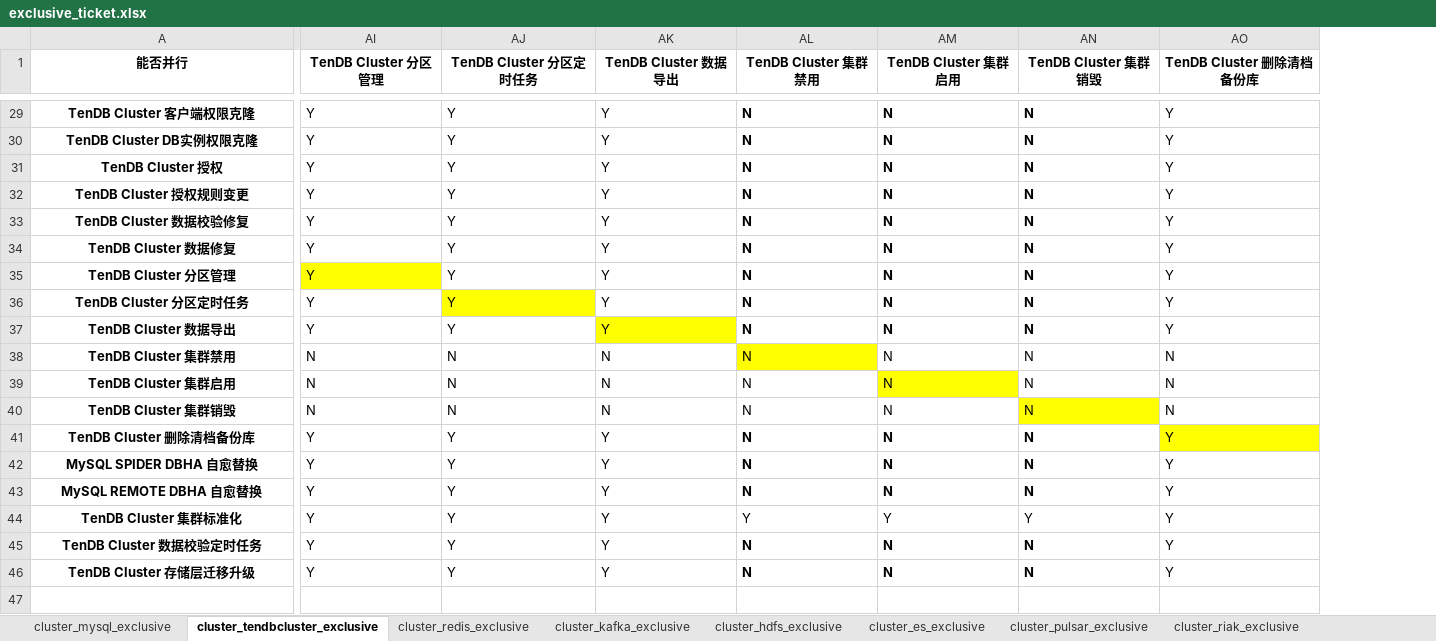
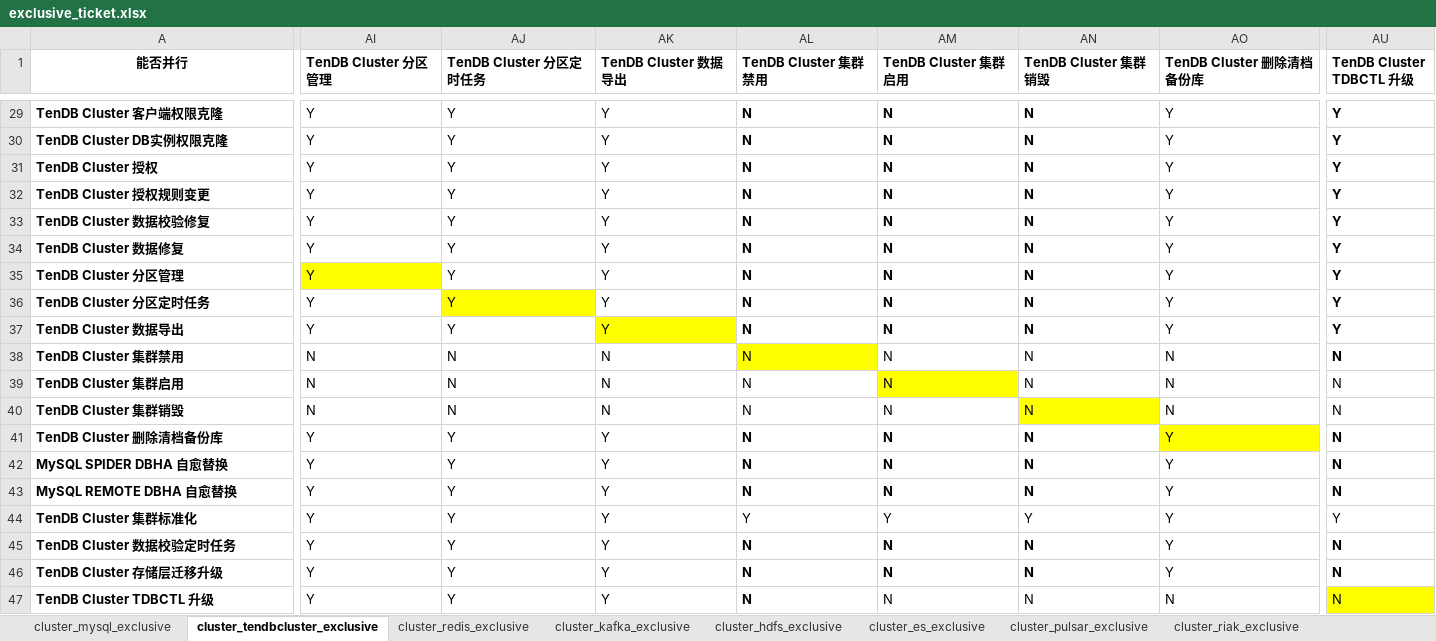
Before and after one commit to TencentBlueKing/blueking-dbm, an Excel workbook: dbm-ui/backend/ticket/exclusive_ticket.xlsx, sheet cluster_tendbcluster_exclusive, drawn as a sheet; only a part is shown, gaps mark what is left out; values as stored, in another font and other column widths than the file's, no borders; rows hold the shown columns only; the diff covers the shown part only; the diff names each change by its address in the sheet, - before the commit and + after, or states it on an @@ line.

```diff
--- a/dbm-ui/backend/ticket/exclusive_ticket.xlsx (sheet cluster_tendbcluster_exclusive)
+++ b/dbm-ui/backend/ticket/exclusive_ticket.xlsx (sheet cluster_tendbcluster_exclusive)
+column AU (TenDB Cluster TDBCTL 升级), rows 29-46: Y | Y | Y | Y | Y | Y | Y | Y | Y | N | N | N | N | N | N | Y | N | N
-AI1:AO1 alignment: center
+AI1:AO1 alignment: left
-A29:A46 alignment: center
+A29:A46 alignment: left
+row 47: TenDB Cluster TDBCTL 升级 | Y | Y | Y | N | N | N | N | N
```
Also changed, not shown: cell formats elsewhere in this sheet, sheet cluster_mysql_exclusive, 2 other files.
